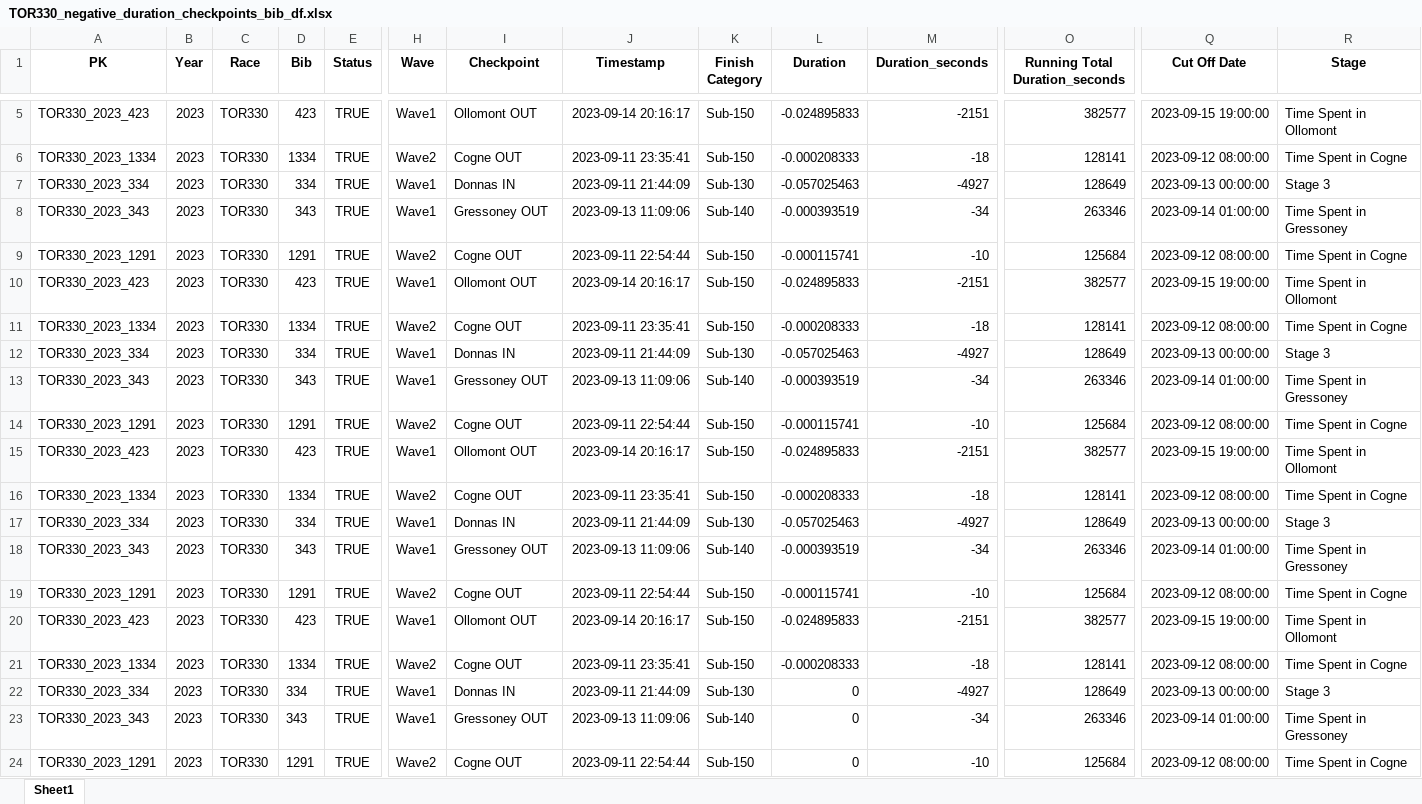
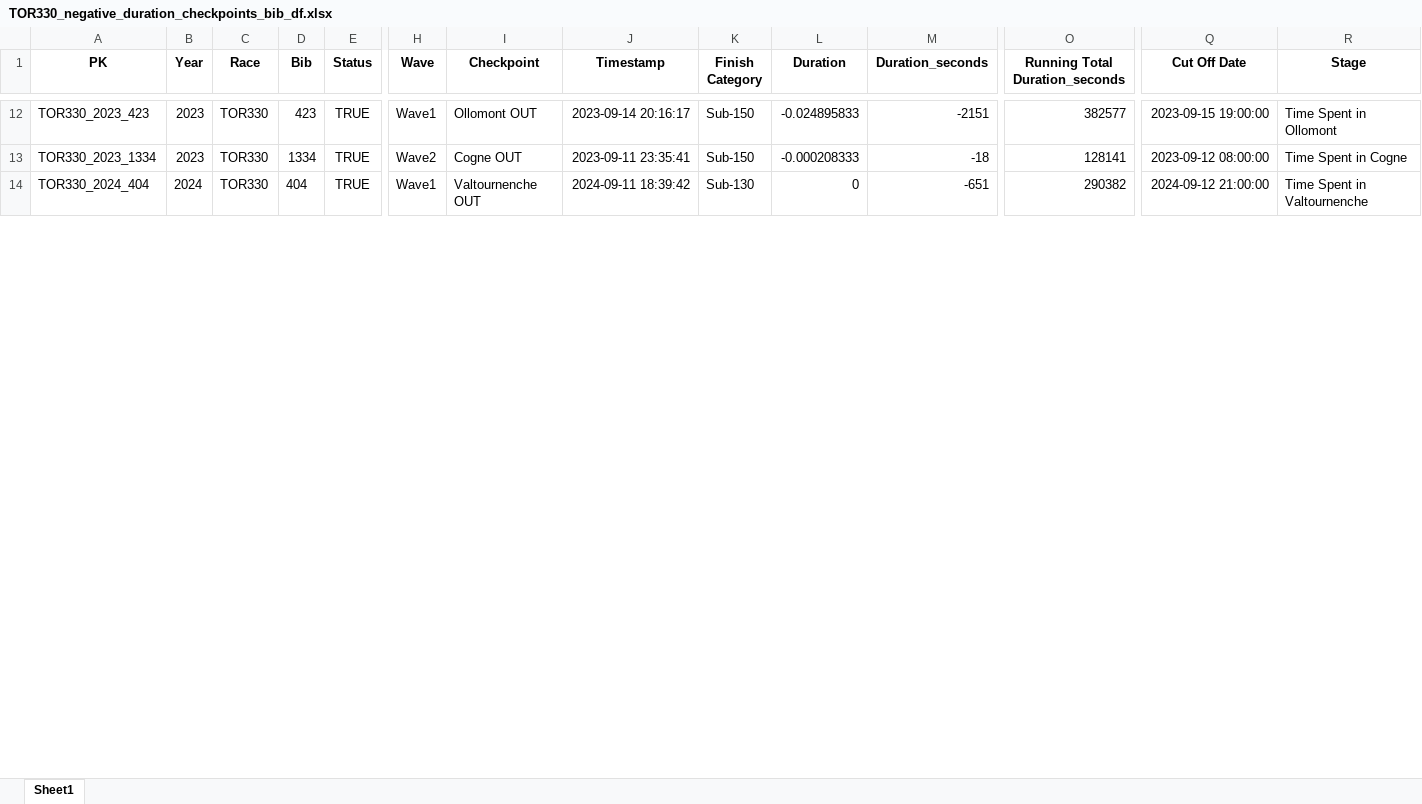
Before and after one commit to kjonina/TORX, an Excel workbook: TOR330 Data/5. Clean Data for Data Visualisation/Anomalies Tracker/TOR330_negative_duration_checkpoints_bib_df.xlsx, sheet Sheet1, drawn as a sheet; only a part is shown, gaps mark what is left out; values as stored, in another font and other column widths than the file's, no borders; removed rows and columns are numbered as before the commit, all else as after; rows hold the shown columns only; the diff covers the shown part only; the diff names each change by its address in the sheet, - before the commit and + after, or states it on an @@ line.

```diff
--- a/TOR330 Data/5. Clean Data for Data Visualisation/Anomalies Tracker/TOR330_negative_duration_checkpoints_bib_df.xlsx (sheet Sheet1)
+++ b/TOR330 Data/5. Clean Data for Data Visualisation/Anomalies Tracker/TOR330_negative_duration_checkpoints_bib_df.xlsx (sheet Sheet1)
-row 7: TOR330_2023_334 | 2023 | TOR330 | 334 | TRUE | Wave1 | Donnas IN | 2023-09-11 21:44:09 | Sub-130 | -0.057025463 | -4927 | 128649 | 2023-09-13 00:00:00 | Stage 3
-row 8: TOR330_2023_343 | 2023 | TOR330 | 343 | TRUE | Wave1 | Gressoney OUT | 2023-09-13 11:09:06 | Sub-140 | -0.000393519 | -34 | 263346 | 2023-09-14 01:00:00 | Time Spent in Gressoney
-row 9: TOR330_2023_1291 | 2023 | TOR330 | 1291 | TRUE | Wave2 | Cogne OUT | 2023-09-11 22:54:44 | Sub-150 | -0.000115741 | -10 | 125684 | 2023-09-12 08:00:00 | Time Spent in Cogne
-row 10: TOR330_2023_423 | 2023 | TOR330 | 423 | TRUE | Wave1 | Ollomont OUT | 2023-09-14 20:16:17 | Sub-150 | -0.024895833 | -2151 | 382577 | 2023-09-15 19:00:00 | Time Spent in Ollomont
-row 11: TOR330_2023_1334 | 2023 | TOR330 | 1334 | TRUE | Wave2 | Cogne OUT | 2023-09-11 23:35:41 | Sub-150 | -0.000208333 | -18 | 128141 | 2023-09-12 08:00:00 | Time Spent in Cogne
-row 12: TOR330_2023_334 | 2023 | TOR330 | 334 | TRUE | Wave1 | Donnas IN | 2023-09-11 21:44:09 | Sub-130 | -0.057025463 | -4927 | 128649 | 2023-09-13 00:00:00 | Stage 3
-row 13: TOR330_2023_343 | 2023 | TOR330 | 343 | TRUE | Wave1 | Gressoney OUT | 2023-09-13 11:09:06 | Sub-140 | -0.000393519 | -34 | 263346 | 2023-09-14 01:00:00 | Time Spent in Gressoney
-row 14: TOR330_2023_1291 | 2023 | TOR330 | 1291 | TRUE | Wave2 | Cogne OUT | 2023-09-11 22:54:44 | Sub-150 | -0.000115741 | -10 | 125684 | 2023-09-12 08:00:00 | Time Spent in Cogne
-row 15: TOR330_2023_423 | 2023 | TOR330 | 423 | TRUE | Wave1 | Ollomont OUT | 2023-09-14 20:16:17 | Sub-150 | -0.024895833 | -2151 | 382577 | 2023-09-15 19:00:00 | Time Spent in Ollomont
-row 16: TOR330_2023_1334 | 2023 | TOR330 | 1334 | TRUE | Wave2 | Cogne OUT | 2023-09-11 23:35:41 | Sub-150 | -0.000208333 | -18 | 128141 | 2023-09-12 08:00:00 | Time Spent in Cogne
-row 17: TOR330_2023_334 | 2023 | TOR330 | 334 | TRUE | Wave1 | Donnas IN | 2023-09-11 21:44:09 | Sub-130 | -0.057025463 | -4927 | 128649 | 2023-09-13 00:00:00 | Stage 3
-row 18: TOR330_2023_343 | 2023 | TOR330 | 343 | TRUE | Wave1 | Gressoney OUT | 2023-09-13 11:09:06 | Sub-140 | -0.000393519 | -34 | 263346 | 2023-09-14 01:00:00 | Time Spent in Gressoney
-row 19: TOR330_2023_1291 | 2023 | TOR330 | 1291 | TRUE | Wave2 | Cogne OUT | 2023-09-11 22:54:44 | Sub-150 | -0.000115741 | -10 | 125684 | 2023-09-12 08:00:00 | Time Spent in Cogne
-row 20: TOR330_2023_423 | 2023 | TOR330 | 423 | TRUE | Wave1 | Ollomont OUT | 2023-09-14 20:16:17 | Sub-150 | -0.024895833 | -2151 | 382577 | 2023-09-15 19:00:00 | Time Spent in Ollomont
-row 21: TOR330_2023_1334 | 2023 | TOR330 | 1334 | TRUE | Wave2 | Cogne OUT | 2023-09-11 23:35:41 | Sub-150 | -0.000208333 | -18 | 128141 | 2023-09-12 08:00:00 | Time Spent in Cogne
-row 22: TOR330_2023_334 | 2023 | TOR330 | 334 | TRUE | Wave1 | Donnas IN | 2023-09-11 21:44:09 | Sub-130 | 0 | -4927 | 128649 | 2023-09-13 00:00:00 | Stage 3
-A14 (PK): TOR330_2023_343
+A14 (PK): TOR330_2024_404
-B14 (Year): 2023
+B14 (Year): 2024
-D14 (Bib): 343
+D14 (Bib): 404
-I14 (Checkpoint): Gressoney OUT
+I14 (Checkpoint): Valtournenche OUT
-J14 (Timestamp): 2023-09-13 11:09:06
+J14 (Timestamp): 2024-09-11 18:39:42
-K14 (Finish Category): Sub-140
+K14 (Finish Category): Sub-130
-M14 (Duration_seconds): -34
+M14 (Duration_seconds): -651
-O14 (Running Total Duration_seconds): 263346
+O14 (Running Total Duration_seconds): 290382
-Q14 (Cut Off Date): 2023-09-14 01:00:00
+Q14 (Cut Off Date): 2024-09-12 21:00:00
-R14 (Stage): Time Spent in Gressoney
+R14 (Stage): Time Spent in Valtournenche
-row 24: TOR330_2023_1291 | 2023 | TOR330 | 1291 | TRUE | Wave2 | Cogne OUT | 2023-09-11 22:54:44 | Sub-150 | 0 | -10 | 125684 | 2023-09-12 08:00:00 | Time Spent in Cogne
```
Also changed, not shown: 7 added rows, 1 removed row and 13 edited cells elsewhere in this sheet, TOR330 Data/5. Clean Data for Data Visualisation/Anomalies Tracker/TOR330_finisher_anomalies.xlsx, TOR330 Data/5. Clean Data for Data Visualisation/Anomalies Tracker/TOR330_negative_duration_all_aid_station_bib_df.xlsx, 6 other files.
